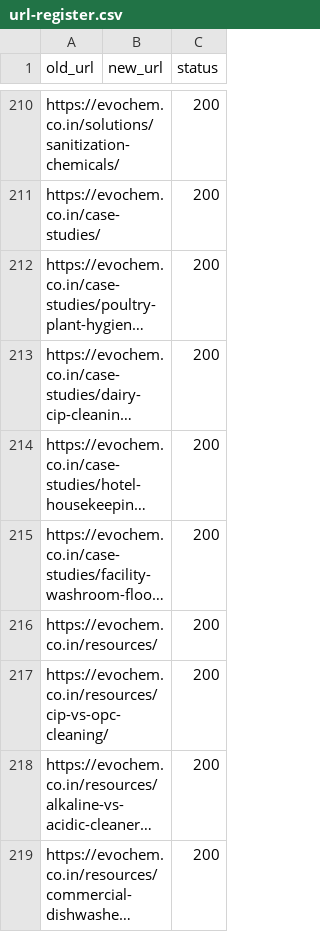
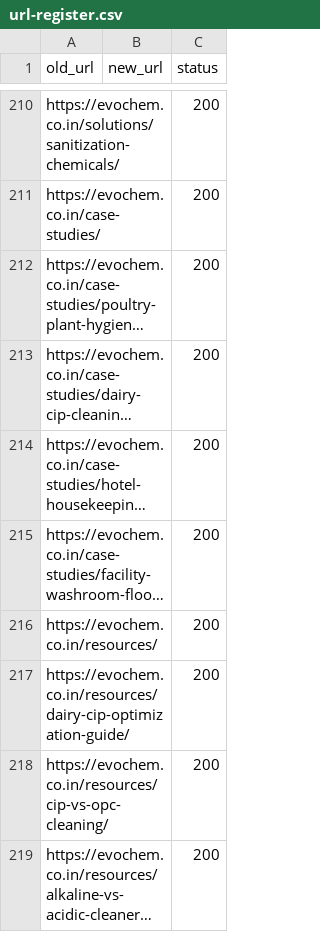
Before and after one commit to kiranakula1990-bot/kiran-websites, a CSV file: evochem-source/docs/url-register.csv, drawn as a sheet; only a part is shown, gaps mark what is left out; the shorter side is filled out with more unchanged rows; long unchanged cells end in …; the diff names each change by its address in the sheet, - before the commit and + after, or states it on an @@ line.

Commit message:
Add dairy CIP optimization guide

```diff
--- a/evochem-source/docs/url-register.csv
+++ b/evochem-source/docs/url-register.csv
+row 217: https://evochem.co.in/resources/dairy-cip-optimization-guide/ |  | 200
```
Also changed, not shown: 14 other files.
